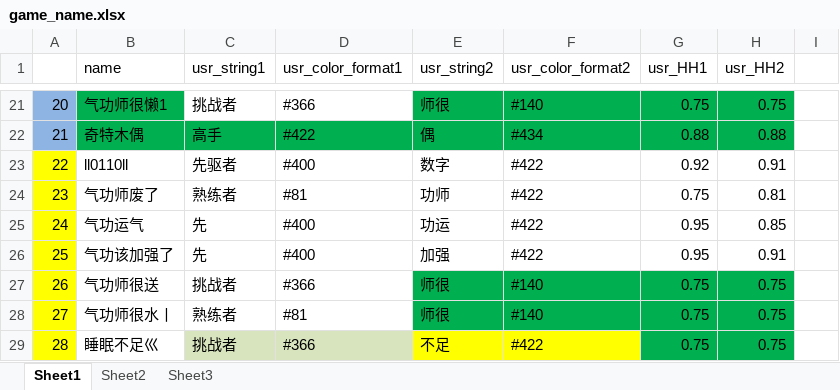
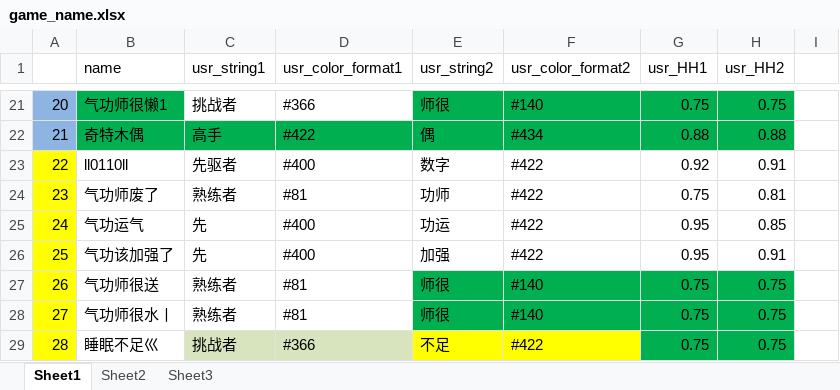
Before and after one commit to Lightman-yang/webdriver_new, an Excel workbook: lw/game_name.xlsx, sheet Sheet1, drawn as a sheet; only a part is shown, gaps mark what is left out; values as stored, in another font and other column widths than the file's, no borders; the diff names each change by its address in the sheet, - before the commit and + after, or states it on an @@ line.

Commit message:
Revert "A4

```diff
--- a/lw/game_name.xlsx (sheet Sheet1)
+++ b/lw/game_name.xlsx (sheet Sheet1)
-C27 (usr_string1): 挑战者
+C27 (usr_string1): 熟练者
-D27 (usr_color_format1): #366
+D27 (usr_color_format1): #81
```
